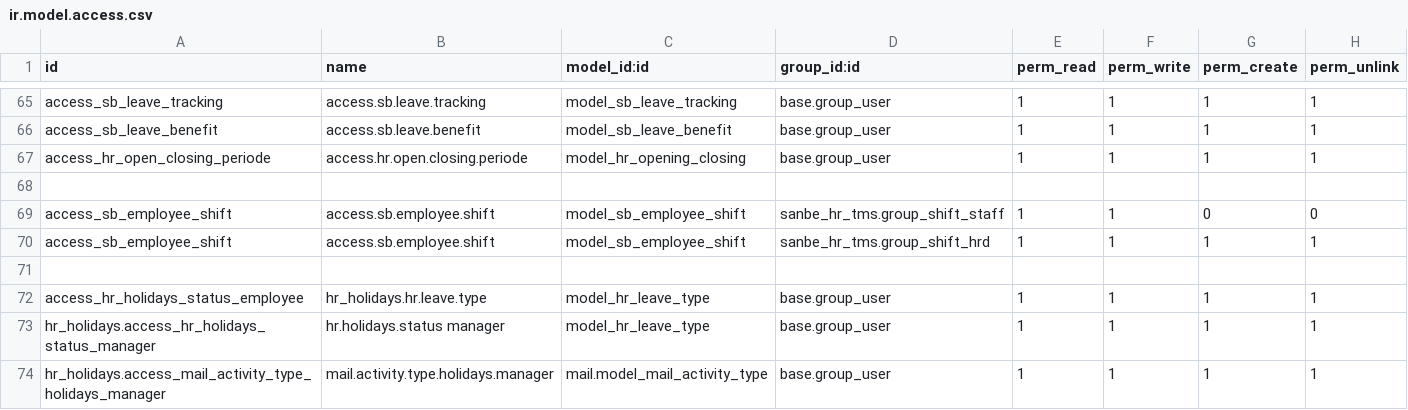
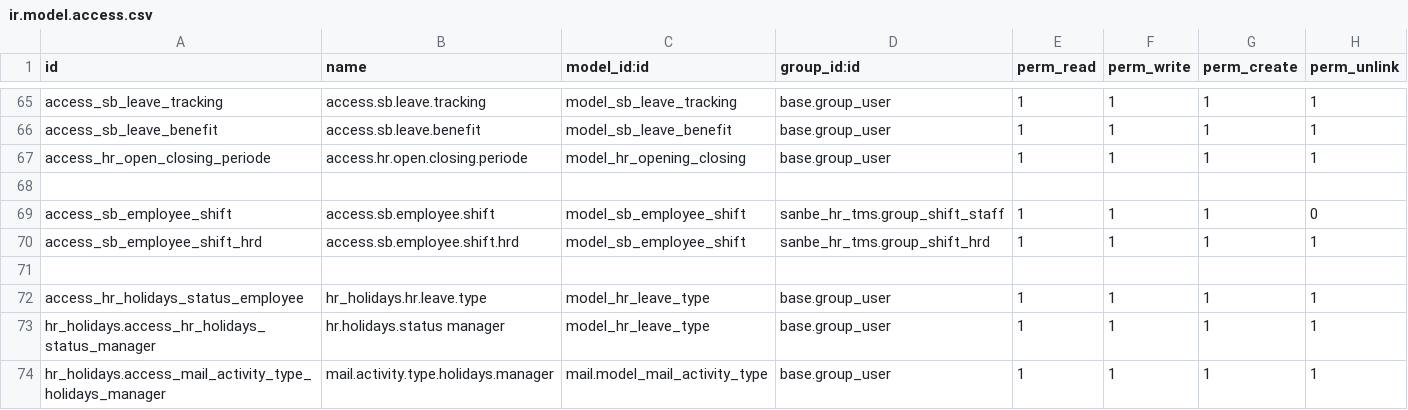
Before and after one commit to rohimoz28/PROJECT-SANTOSA, a CSV file: customize/santosa-project/sanbe_hr_tms/security/ir.model.access.csv, drawn as a sheet; only a part is shown, gaps mark what is left out.

```diff
--- a/customize/santosa-project/sanbe_hr_tms/security/ir.model.access.csv
+++ b/customize/santosa-project/sanbe_hr_tms/security/ir.model.access.csv
@@ -68,4 +68,4 @@ access_hr_open_closing_periode,access.hr.open.closing.periode,model_hr_opening_c
 
-access_sb_employee_shift,access.sb.employee.shift,model_sb_employee_shift,sanbe_hr_tms.group_shift_staff,1,1,0,0
-access_sb_employee_shift,access.sb.employee.shift,model_sb_employee_shift,sanbe_hr_tms.group_shift_hrd,1,1,1,1
+access_sb_employee_shift,access.sb.employee.shift,model_sb_employee_shift,sanbe_hr_tms.group_shift_staff,1,1,1,0
+access_sb_employee_shift_hrd,access.sb.employee.shift.hrd,model_sb_employee_shift,sanbe_hr_tms.group_shift_hrd,1,1,1,1
 
```
Also changed, not shown: 7 other files.
